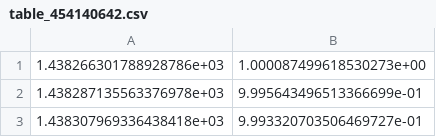
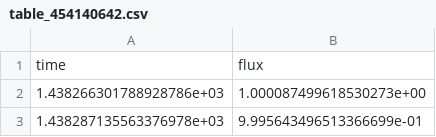
Before and after one commit to vbkostov/exoplots, a CSV file: data/table_454140642.csv, drawn as a sheet; only a part is shown; the shorter side is filled out with more unchanged rows.

Commit message:
Update table_454140642.csv

```diff
--- a/data/table_454140642.csv
+++ b/data/table_454140642.csv
@@ -1 +1,2 @@
+time,flux
 1.438266301788928786e+03,1.000087499618530273e+00
```
